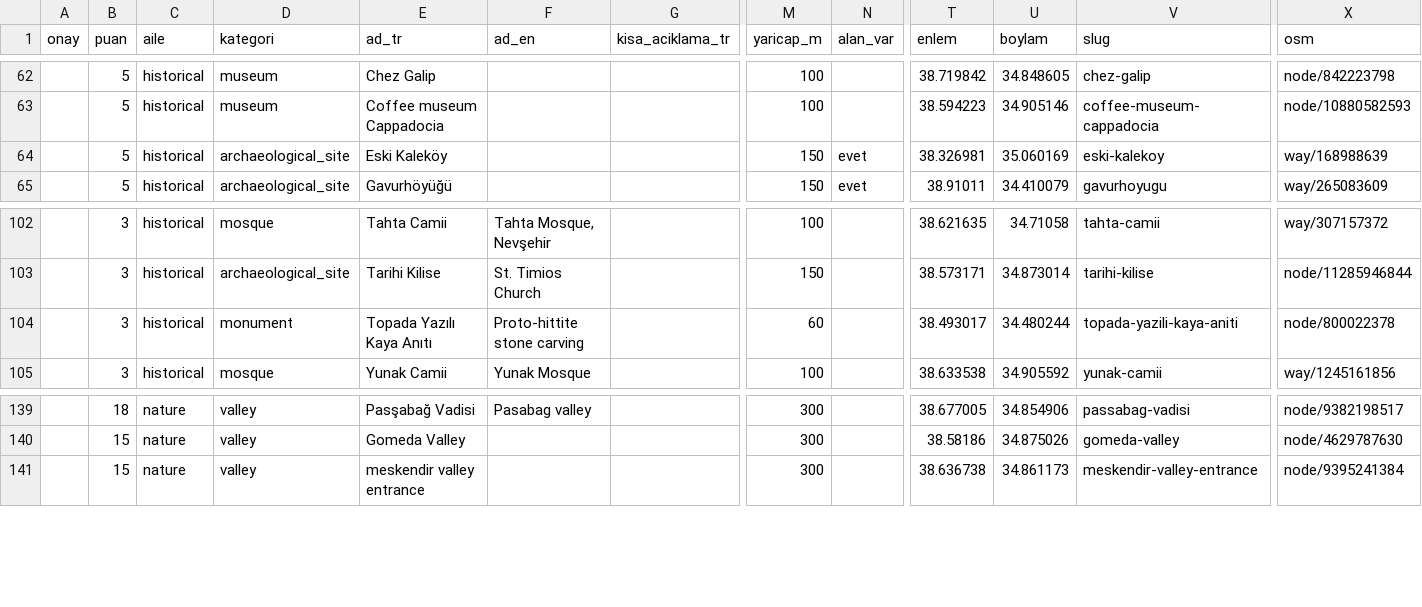
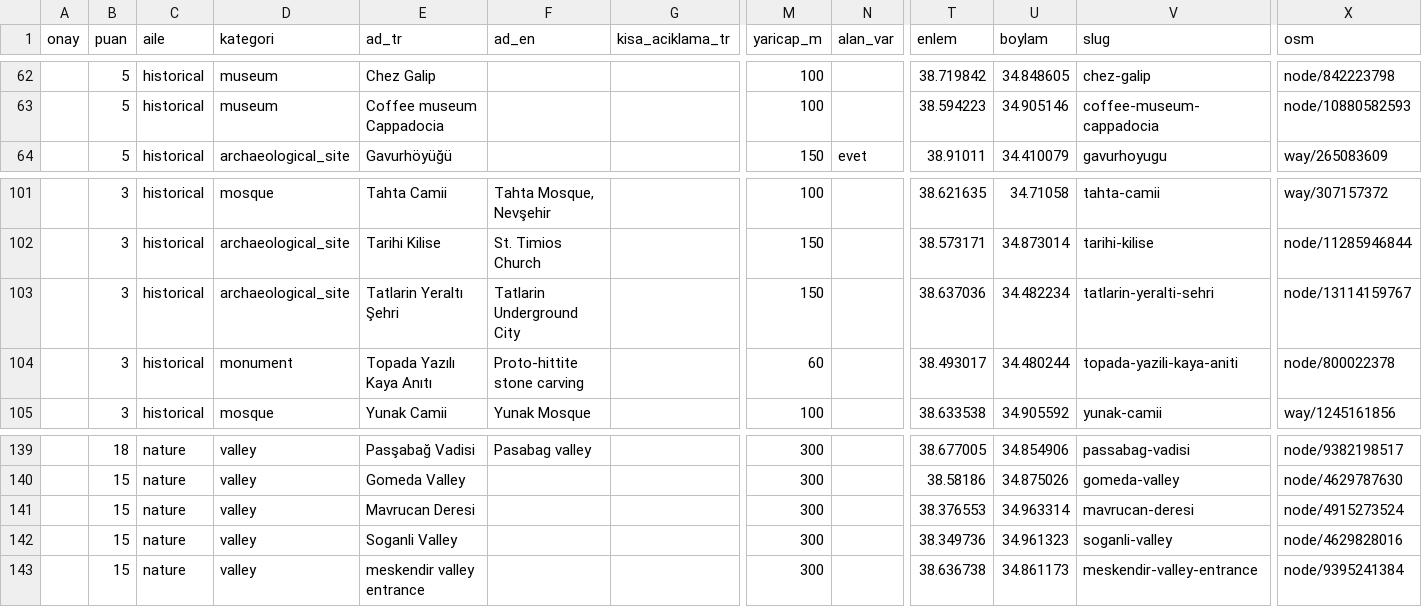
Before and after one commit to ShadowStorm751/Gezi-App, a CSV file: data-pipeline/results/kapadokya/candidates.csv, drawn as a sheet; only a part is shown, gaps mark what is left out; removed rows and columns are numbered as before the commit, all else as after; rows hold the shown columns only; the diff names each change by its address in the sheet, - before the commit and + after, or states it on an @@ line.

```diff
--- a/data-pipeline/results/kapadokya/candidates.csv
+++ b/data-pipeline/results/kapadokya/candidates.csv
-row 64:  | 5 | historical | archaeological_site | Eski Kaleköy |  |  | 150 | evet | 38.326981 | 35.060169 | eski-kalekoy | way/168988639
+row 103:  | 3 | historical | archaeological_site | Tatlarin Yeraltı Şehri | Tatlarin Underground City |  | 150 |  | 38.637036 | 34.482234 | tatlarin-yeralti-sehri | node/13114159767
+row 141:  | 15 | nature | valley | Mavrucan Deresi |  |  | 300 |  | 38.376553 | 34.963314 | mavrucan-deresi | node/4915273524
+row 142:  | 15 | nature | valley | Soganli Valley |  |  | 300 |  | 38.349736 | 34.961323 | soganli-valley | node/4629828016
```
Also changed, not shown: 5 other files.
